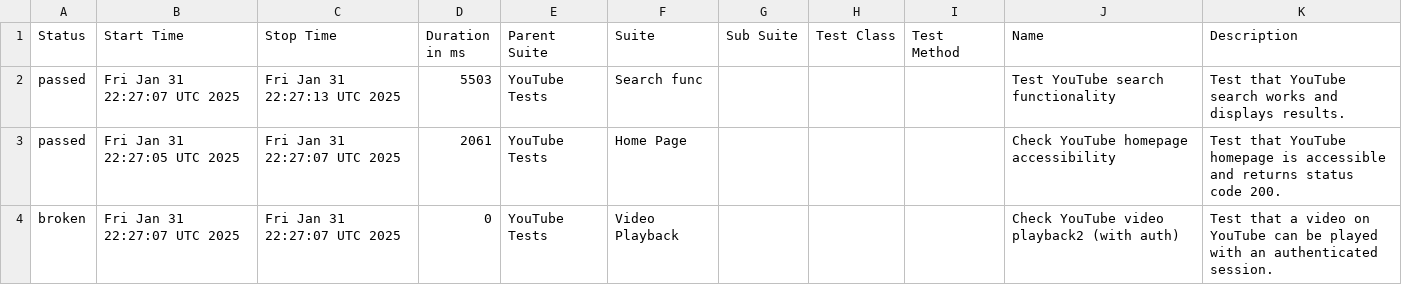
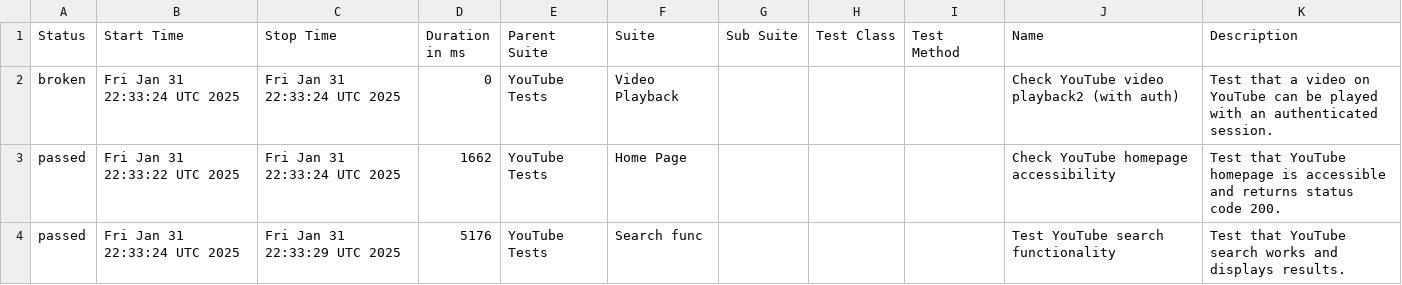
Before and after one commit to kartrr/auto_tests, a CSV file: data/suites.csv, drawn as a sheet.

```diff
--- a/data/suites.csv
+++ b/data/suites.csv
@@ -1,4 +1,4 @@
 "Status","Start Time","Stop Time","Duration in ms","Parent Suite","Suite","Sub Suite","Test Class","Test Method","Name","Description"
-"passed","Fri Jan 31 22:27:07 UTC 2025","Fri Jan 31 22:27:13 UTC 2025","5503","YouTube Tests","Search func","","","","Test YouTube search functionality","Test that YouTube search works and displays results."
-"passed","Fri Jan 31 22:27:05 UTC 2025","Fri Jan 31 22:27:07 UTC 2025","2061","YouTube Tests","Home Page","","","","Check YouTube homepage accessibility","Test that YouTube homepage is accessible and returns status code 200."
-"broken","Fri Jan 31 22:27:07 UTC 2025","Fri Jan 31 22:27:07 UTC 2025","0","YouTube Tests","Video Playback","","","","Check YouTube video playback2 (with auth)","Test that a video on YouTube can be played with an authenticated session."
+"broken","Fri Jan 31 22:33:24 UTC 2025","Fri Jan 31 22:33:24 UTC 2025","0","YouTube Tests","Video Playback","","","","Check YouTube video playback2 (with auth)","Test that a video on YouTube can be played with an authenticated session."
+"passed","Fri Jan 31 22:33:22 UTC 2025","Fri Jan 31 22:33:24 UTC 2025","1662","YouTube Tests","Home Page","","","","Check YouTube homepage accessibility","Test that YouTube homepage is accessible and returns status code 200."
+"passed","Fri Jan 31 22:33:24 UTC 2025","Fri Jan 31 22:33:29 UTC 2025","5176","YouTube Tests","Search func","","","","Test YouTube search functionality","Test that YouTube search works and displays results."
```
Also changed, not shown: 28 other files.
